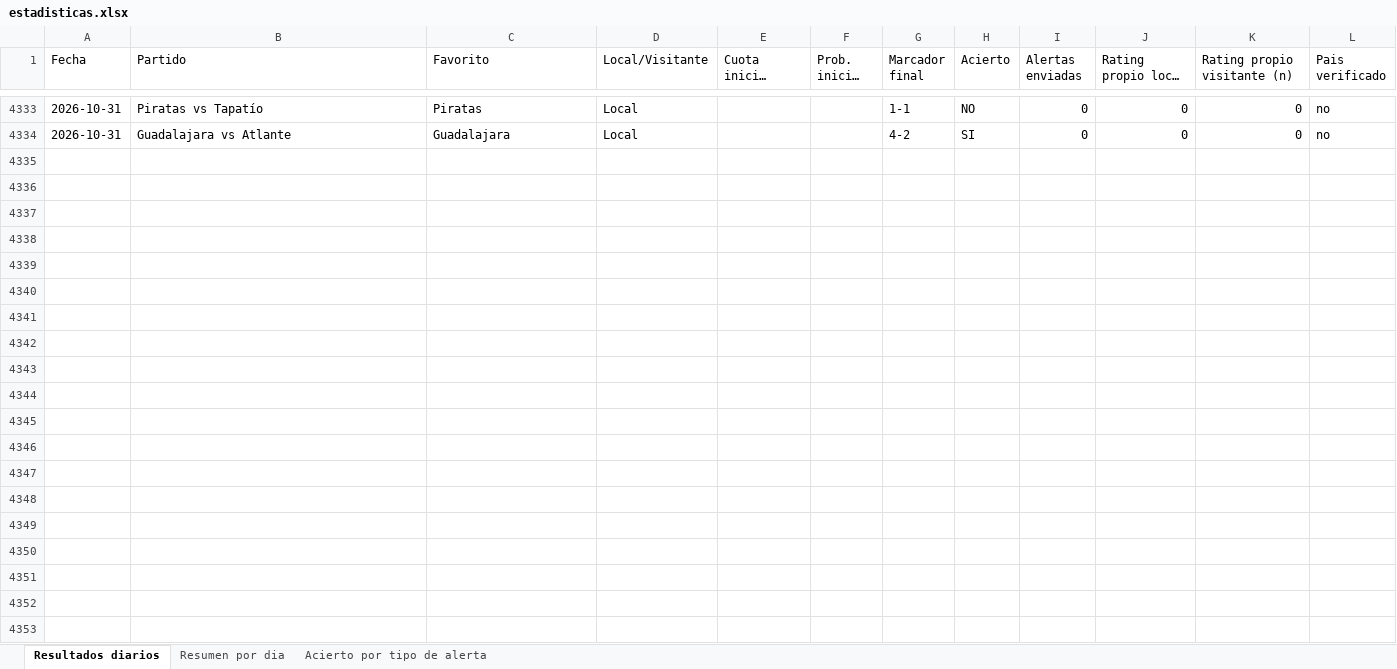
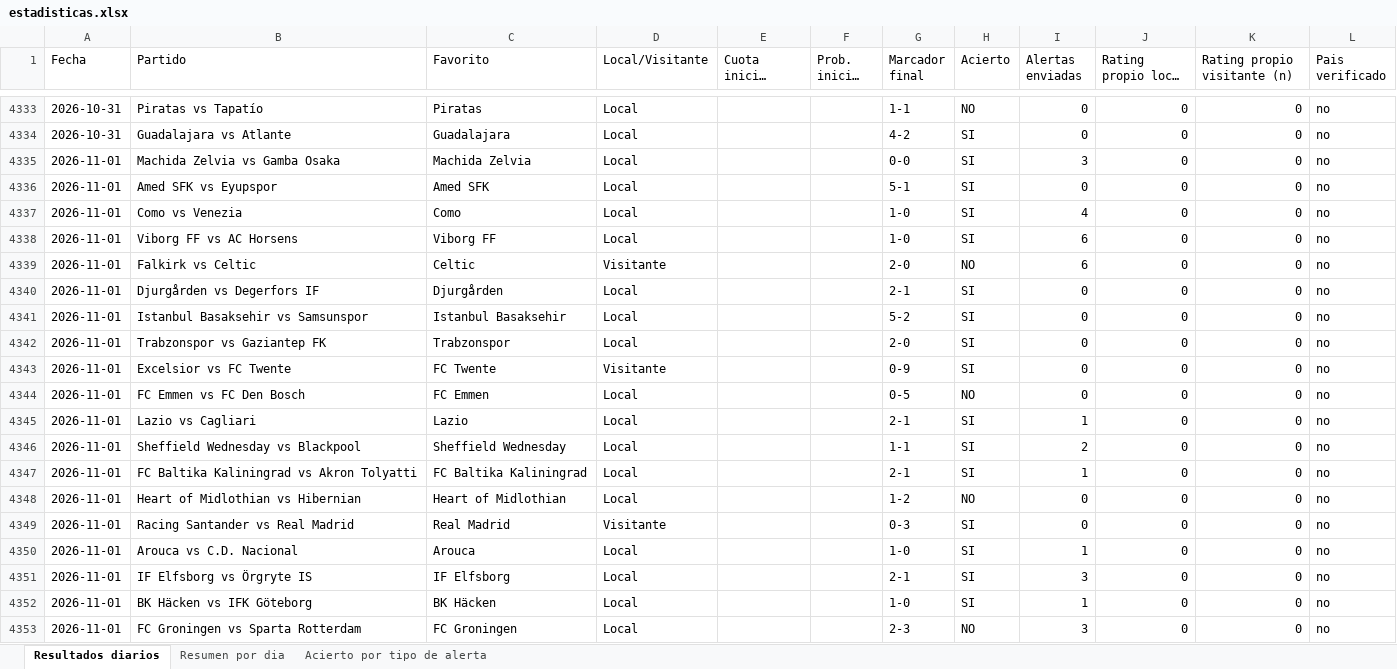
Before and after one commit to erikolivo/Mimoexcel, an Excel workbook: data/estadisticas.xlsx, sheet Resultados diarios, drawn as a sheet; only a part is shown, gaps mark what is left out; long unchanged cells end in …; values as stored, in another font and other column widths than the file's, no borders; the diff covers the shown part only; the diff names each change by its address in the sheet, - before the commit and + after, or states it on an @@ line.

```diff
--- a/data/estadisticas.xlsx (sheet Resultados diarios)
+++ b/data/estadisticas.xlsx (sheet Resultados diarios)
+row 4335: 2026-11-01 | Machida Zelvia vs Gamba Osaka | Machida Zelvia | Local |  |  | 0-0 | SI | 3 | 0 | 0 | no
+row 4336: 2026-11-01 | Amed SFK vs Eyupspor | Amed SFK | Local |  |  | 5-1 | SI | 0 | 0 | 0 | no
+row 4337: 2026-11-01 | Como vs Venezia | Como | Local |  |  | 1-0 | SI | 4 | 0 | 0 | no
+row 4338: 2026-11-01 | Viborg FF vs AC Horsens | Viborg FF | Local |  |  | 1-0 | SI | 6 | 0 | 0 | no
+row 4339: 2026-11-01 | Falkirk vs Celtic | Celtic | Visitante |  |  | 2-0 | NO | 6 | 0 | 0 | no
+row 4340: 2026-11-01 | Djurgården vs Degerfors IF | Djurgården | Local |  |  | 2-1 | SI | 0 | 0 | 0 | no
+row 4341: 2026-11-01 | Istanbul Basaksehir vs Samsunspor | Istanbul Basaksehir | Local |  |  | 5-2 | SI | 0 | 0 | 0 | no
+row 4342: 2026-11-01 | Trabzonspor vs Gaziantep FK | Trabzonspor | Local |  |  | 2-0 | SI | 0 | 0 | 0 | no
+row 4343: 2026-11-01 | Excelsior vs FC Twente | FC Twente | Visitante |  |  | 0-9 | SI | 0 | 0 | 0 | no
+row 4344: 2026-11-01 | FC Emmen vs FC Den Bosch | FC Emmen | Local |  |  | 0-5 | NO | 0 | 0 | 0 | no
+row 4345: 2026-11-01 | Lazio vs Cagliari | Lazio | Local |  |  | 2-1 | SI | 1 | 0 | 0 | no
+row 4346: 2026-11-01 | Sheffield Wednesday vs Blackpool | Sheffield Wednesday | Local |  |  | 1-1 | SI | 2 | 0 | 0 | no
+row 4347: 2026-11-01 | FC Baltika Kaliningrad vs Akron Tolyatti | FC Baltika Kaliningrad | Local |  |  | 2-1 | SI | 1 | 0 | 0 | no
+row 4348: 2026-11-01 | Heart of Midlothian vs Hibernian | Heart of Midlothian | Local |  |  | 1-2 | NO | 0 | 0 | 0 | no
+row 4349: 2026-11-01 | Racing Santander vs Real Madrid | Real Madrid | Visitante |  |  | 0-3 | SI | 0 | 0 | 0 | no
+row 4350: 2026-11-01 | Arouca vs C.D. Nacional | Arouca | Local |  |  | 1-0 | SI | 1 | 0 | 0 | no
+row 4351: 2026-11-01 | IF Elfsborg vs Örgryte IS | IF Elfsborg | Local |  |  | 2-1 | SI | 3 | 0 | 0 | no
+row 4352: 2026-11-01 | BK Häcken vs IFK Göteborg | BK Häcken | Local |  |  | 1-0 | SI | 1 | 0 | 0 | no
+row 4353: 2026-11-01 | FC Groningen vs Sparta Rotterdam | FC Groningen | Local |  |  | 2-3 | NO | 3 | 0 | 0 | no
```
Also changed, not shown: 20 added rows elsewhere in this sheet, sheet Acierto por tipo de alerta, sheet Resumen por dia, 7 other files.
